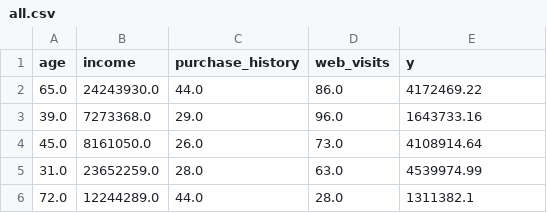
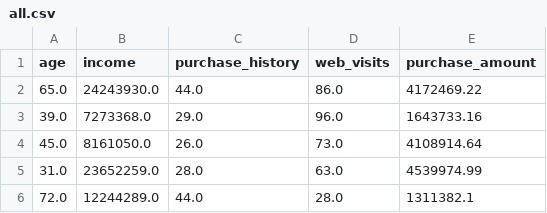
Before and after one commit to mpc-for-ppml/core, a CSV file: data/demo_linreg_2/all.csv, drawn as a sheet.

```diff
--- a/data/demo_linreg_2/all.csv
+++ b/data/demo_linreg_2/all.csv
@@ -1,2 +1,2 @@
-age,income,purchase_history,web_visits,y
+age,income,purchase_history,web_visits,purchase_amount
 65.0,24243930.0,44.0,86.0,4172469.22
```
Also changed, not shown: 5 other files.
